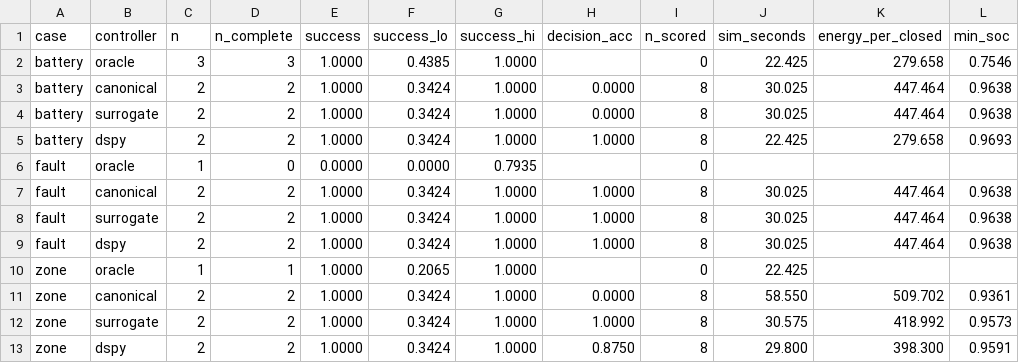
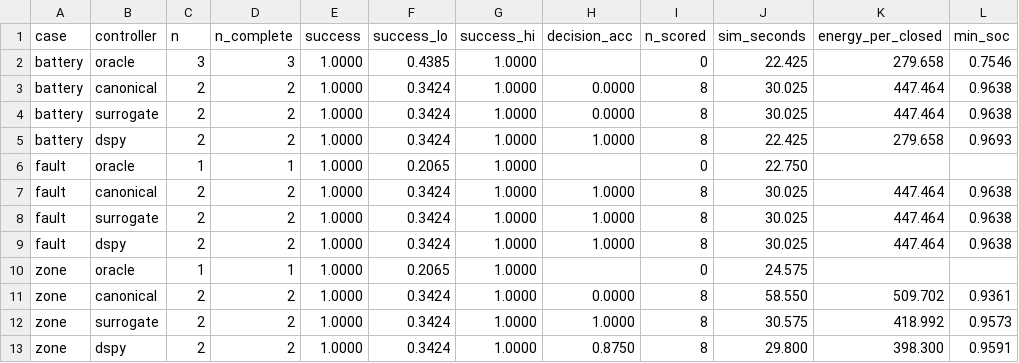
Before and after one commit to ChaHyunJoon/Construction_OODlayer, a CSV file: wm4spacecraft_manufacturing/results/matrix_d20.csv, drawn as a sheet; only a part is shown.

```diff
--- a/wm4spacecraft_manufacturing/results/matrix_d20.csv
+++ b/wm4spacecraft_manufacturing/results/matrix_d20.csv
@@ -5,3 +5,3 @@ battery,surrogate,2,2,1.0000,0.3424,1.0000,0.0000,8,30.025,447.464,0.9638
 battery,dspy,2,2,1.0000,0.3424,1.0000,1.0000,8,22.425,279.658,0.9693
-fault,oracle,1,0,0.0000,0.0000,0.7935,,0,,,
+fault,oracle,1,1,1.0000,0.2065,1.0000,,0,22.750,,
 fault,canonical,2,2,1.0000,0.3424,1.0000,1.0000,8,30.025,447.464,0.9638
@@ -9,3 +9,3 @@ fault,surrogate,2,2,1.0000,0.3424,1.0000,1.0000,8,30.025,447.464,0.9638
 fault,dspy,2,2,1.0000,0.3424,1.0000,1.0000,8,30.025,447.464,0.9638
-zone,oracle,1,1,1.0000,0.2065,1.0000,,0,22.425,,
+zone,oracle,1,1,1.0000,0.2065,1.0000,,0,24.575,,
 zone,canonical,2,2,1.0000,0.3424,1.0000,0.0000,8,58.550,509.702,0.9361
```
Also changed, not shown: 1 other file.
